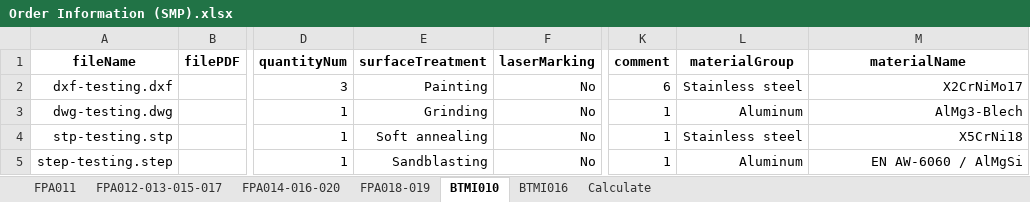
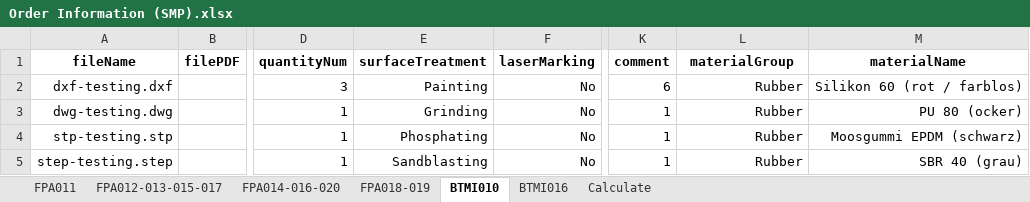
Before and after one commit to baothuy/gocad-auto-katalon, an Excel workbook: Data/Sheet Metal Part/Order/Order Information (SMP).xlsx, sheet BTMI010, drawn as a sheet; only a part is shown, gaps mark what is left out; values as stored, in another font and other column widths than the file's, no borders; the diff names each change by its address in the sheet, - before the commit and + after, or states it on an @@ line.

```diff
--- a/Data/Sheet Metal Part/Order/Order Information (SMP).xlsx (sheet BTMI010)
+++ b/Data/Sheet Metal Part/Order/Order Information (SMP).xlsx (sheet BTMI010)
-L2 (materialGroup): Stainless steel
+L2 (materialGroup): Rubber
-M2 (materialName): X2CrNiMo17
+M2 (materialName): Silikon 60 (rot / farblos)
-L3 (materialGroup): Aluminum
+L3 (materialGroup): Rubber
-M3 (materialName): AlMg3-Blech
+M3 (materialName): PU 80 (ocker)
-E4 (surfaceTreatment): Soft annealing
+E4 (surfaceTreatment): Phosphating
-L4 (materialGroup): Stainless steel
+L4 (materialGroup): Rubber
-M4 (materialName): X5CrNi18
+M4 (materialName): Moosgummi EPDM (schwarz)
-L5 (materialGroup): Aluminum
+L5 (materialGroup): Rubber
-M5 (materialName): EN AW-6060 / AlMgSi
+M5 (materialName): SBR 40 (grau)
```
Also changed, not shown: sheet BTMI016, sheet FPA011, sheet FPA012-013-015-017, sheet FPA018-019, sheet FPA014-016-020, 1 other file.
